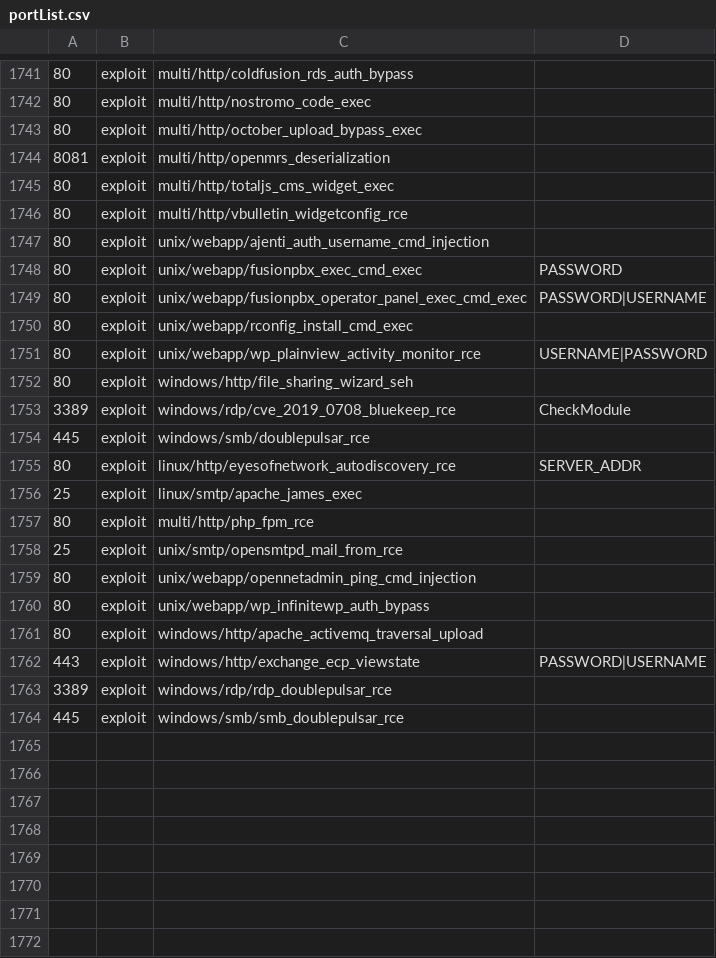
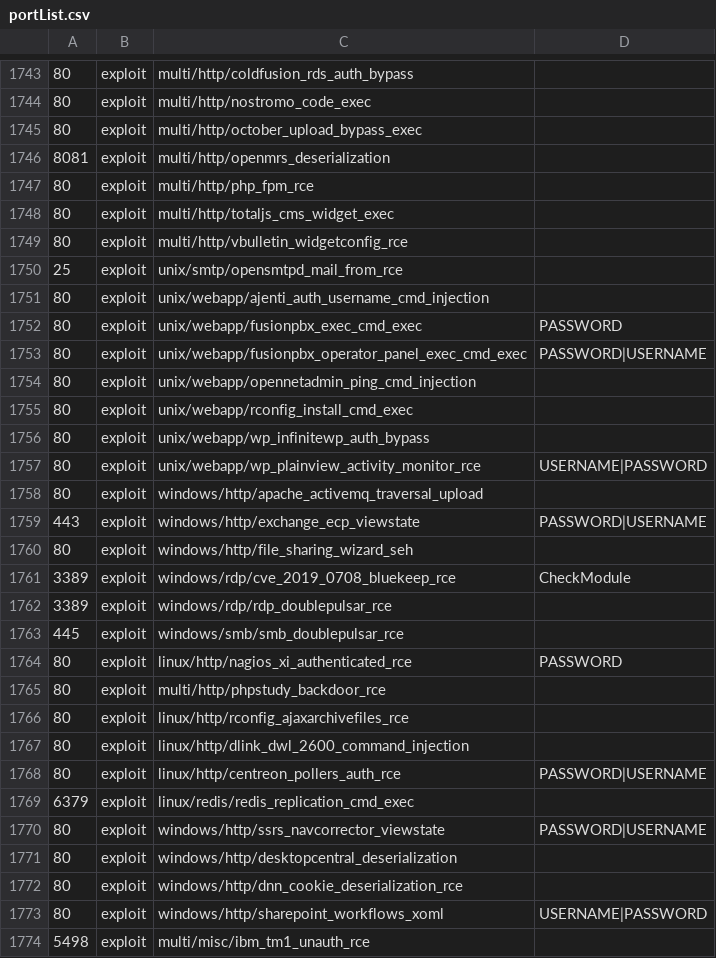
Before and after one commit to milo2012/metasploitHelper, a CSV file: portList.csv, drawn as a sheet; only a part is shown, gaps mark what is left out; the diff covers the shown part only.

```diff
--- a/portList.csv
+++ b/portList.csv
@@ -1744,4 +1746,6 @@
 8081,exploit,multi/http/openmrs_deserialization,
+80,exploit,multi/http/php_fpm_rce,
 80,exploit,multi/http/totaljs_cms_widget_exec,
 80,exploit,multi/http/vbulletin_widgetconfig_rce,
+25,exploit,unix/smtp/opensmtpd_mail_from_rce,
 80,exploit,unix/webapp/ajenti_auth_username_cmd_injection,
@@ -1749,16 +1753,22 @@
 80,exploit,unix/webapp/fusionpbx_operator_panel_exec_cmd_exec,PASSWORD|USERNAME
+80,exploit,unix/webapp/opennetadmin_ping_cmd_injection,
 80,exploit,unix/webapp/rconfig_install_cmd_exec,
+80,exploit,unix/webapp/wp_infinitewp_auth_bypass,
 80,exploit,unix/webapp/wp_plainview_activity_monitor_rce,USERNAME|PASSWORD
+80,exploit,windows/http/apache_activemq_traversal_upload,
+443,exploit,windows/http/exchange_ecp_viewstate,PASSWORD|USERNAME
 80,exploit,windows/http/file_sharing_wizard_seh,
 3389,exploit,windows/rdp/cve_2019_0708_bluekeep_rce,CheckModule
-445,exploit,windows/smb/doublepulsar_rce,
-80,exploit,linux/http/eyesofnetwork_autodiscovery_rce,SERVER_ADDR
-25,exploit,linux/smtp/apache_james_exec,
-80,exploit,multi/http/php_fpm_rce,
-25,exploit,unix/smtp/opensmtpd_mail_from_rce,
-80,exploit,unix/webapp/opennetadmin_ping_cmd_injection,
-80,exploit,unix/webapp/wp_infinitewp_auth_bypass,
-80,exploit,windows/http/apache_activemq_traversal_upload,
-443,exploit,windows/http/exchange_ecp_viewstate,PASSWORD|USERNAME
 3389,exploit,windows/rdp/rdp_doublepulsar_rce,
 445,exploit,windows/smb/smb_doublepulsar_rce,
+80,exploit,linux/http/nagios_xi_authenticated_rce,PASSWORD
+80,exploit,multi/http/phpstudy_backdoor_rce,
+80,exploit,linux/http/rconfig_ajaxarchivefiles_rce,
+80,exploit,linux/http/dlink_dwl_2600_command_injection,
+80,exploit,linux/http/centreon_pollers_auth_rce,PASSWORD|USERNAME
+6379,exploit,linux/redis/redis_replication_cmd_exec,
+80,exploit,windows/http/ssrs_navcorrector_viewstate,PASSWORD|USERNAME
+80,exploit,windows/http/desktopcentral_deserialization,
+80,exploit,windows/http/dnn_cookie_deserialization_rce,
+80,exploit,windows/http/sharepoint_workflows_xoml,USERNAME|PASSWORD
+5498,exploit,multi/misc/ibm_tm1_unauth_rce,
```
Also changed, not shown: 2 added rows elsewhere in this file, 2 other files.
